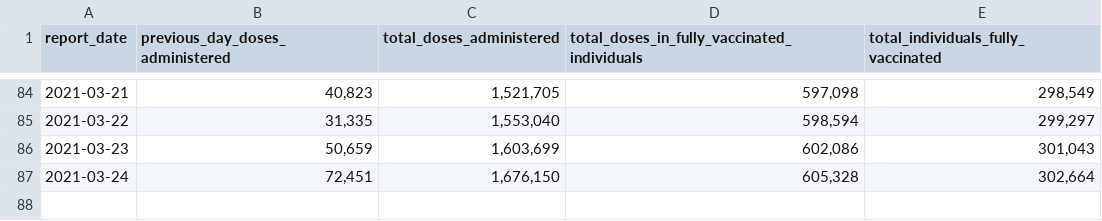
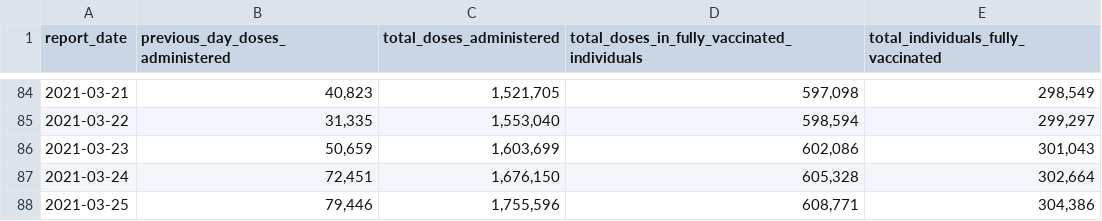
Before and after one commit to aaljaish/covid-19, a CSV file: vaccine_doses.csv, drawn as a sheet; only a part is shown, gaps mark what is left out.

Commit message:
Ontario vaccination progress data

```diff
--- a/vaccine_doses.csv
+++ b/vaccine_doses.csv
@@ -87 +87,2 @@ report_date,previous_day_doses_administered,total_doses_administered,total_doses
 2021-03-24,"72,451","1,676,150","605,328","302,664"
+2021-03-25,"79,446","1,755,596","608,771","304,386"
```
